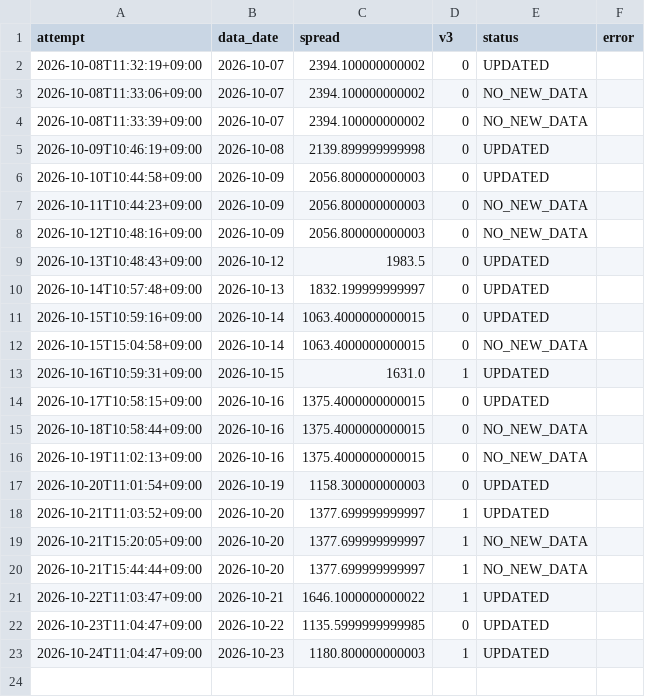
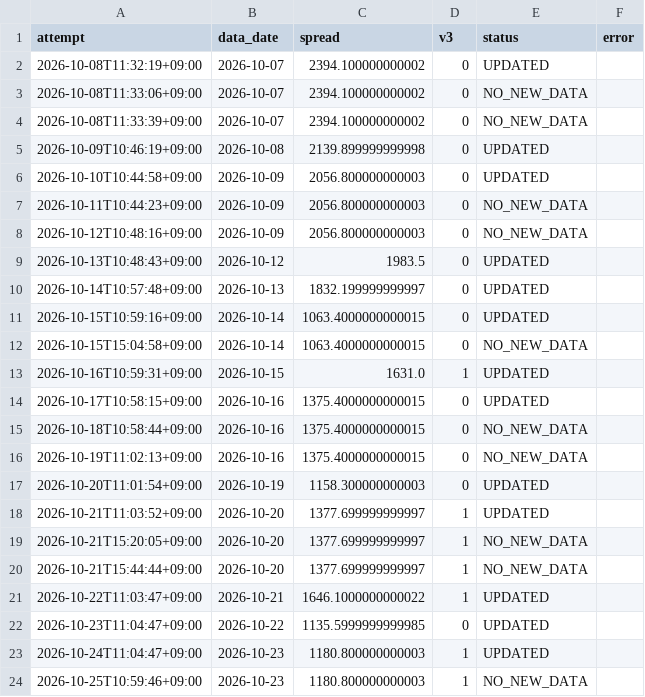
Before and after one commit to tttcoix777-cmd/spread-dashboard, a CSV file: auto_update/logs/metals/2026-10.csv, drawn as a sheet.

```diff
--- a/auto_update/logs/metals/2026-10.csv
+++ b/auto_update/logs/metals/2026-10.csv
@@ -23 +23,2 @@ attempt,data_date,spread,v3,status,error
 2026-10-24T11:04:47+09:00,2026-10-23,1180.800000000003,1,UPDATED,
+2026-10-25T10:59:46+09:00,2026-10-23,1180.800000000003,1,NO_NEW_DATA,
```
Also changed, not shown: auto_update/logs/2026-10.csv, 7 other files.
